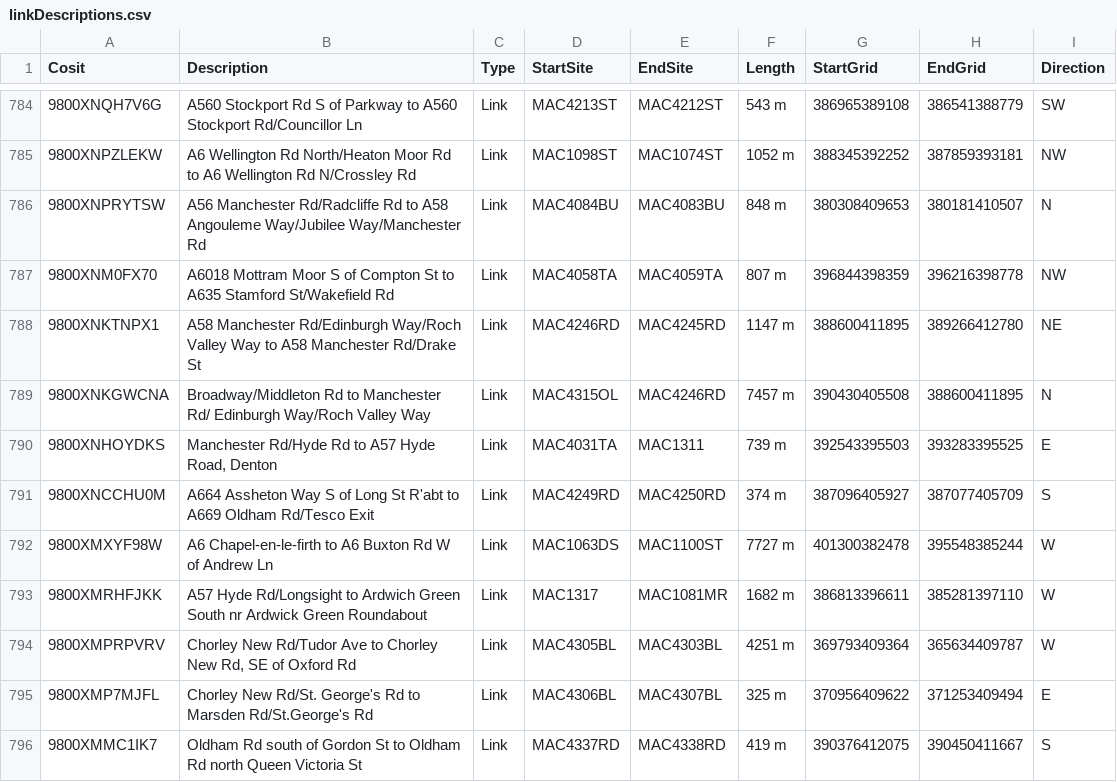
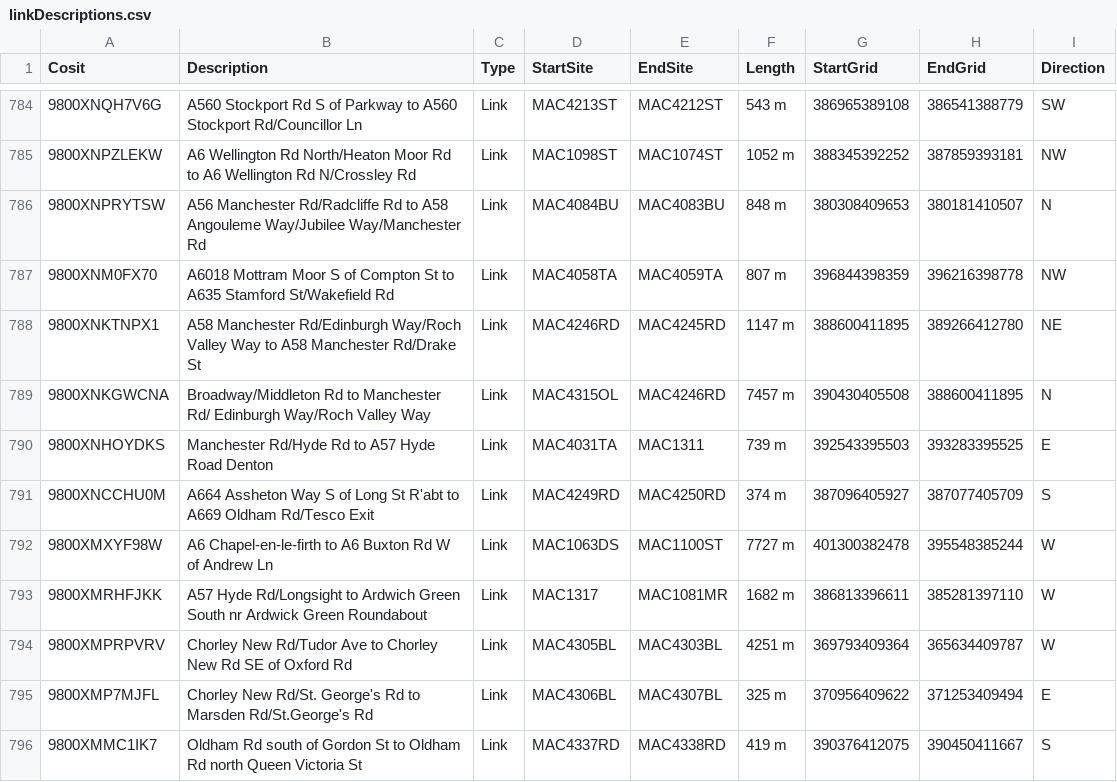
Before and after one commit to stephanbroek/ciscohack, a CSV file: public/data/linkDescriptions.csv, drawn as a sheet; only a part is shown, gaps mark what is left out; the diff covers the shown part only; the diff names each change by its address in the sheet, - before the commit and + after, or states it on an @@ line.

```diff
--- a/public/data/linkDescriptions.csv
+++ b/public/data/linkDescriptions.csv
-B790 (Description): …A57 Hyde Road, Denton
+B790 (Description): …A57 Hyde Road Denton
-B794 (Description): …Chorley New Rd, SE of…
+B794 (Description): …Chorley New Rd SE of…
```
Also changed, not shown: 100 edited cells elsewhere in this file, 2 other files.
